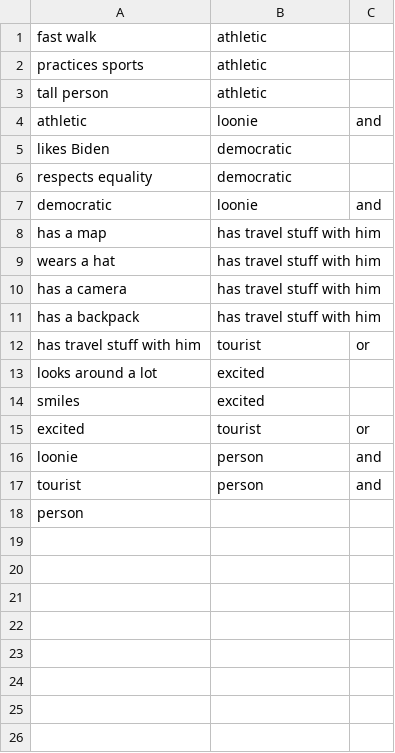
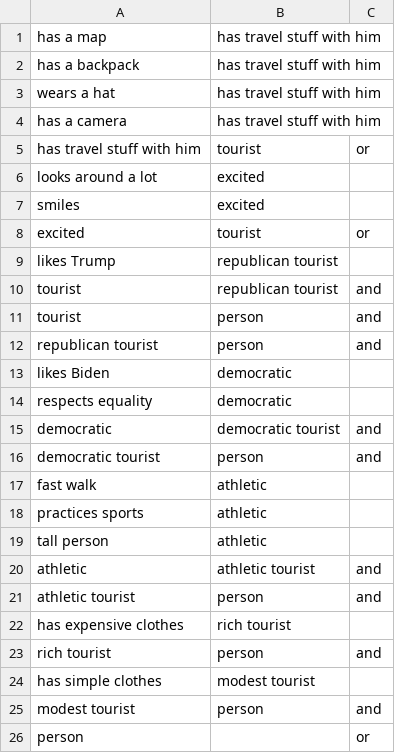
Before and after one commit to iondodon/FIA, a CSV file: Lab1/ExpertSystem/data.csv, drawn as a sheet.

Commit message:
5 tourist types

```diff
--- a/Lab1/ExpertSystem/data.csv
+++ b/Lab1/ExpertSystem/data.csv
@@ -1,12 +1,5 @@
-fast walk,athletic,
-practices sports,athletic,
-tall person,athletic,
-athletic,loonie,and
-likes Biden,democratic,
-respects equality,democratic,
-democratic,loonie,and
 has a map,has travel stuff with him,
+has a backpack,has travel stuff with him,
 wears a hat,has travel stuff with him,
 has a camera,has travel stuff with him,
-has a backpack,has travel stuff with him,
 has travel stuff with him,tourist,or
@@ -15,4 +8,19 @@ smiles,excited,
 excited,tourist,or
-loonie,person,and
+likes Trump,republican tourist,
+tourist,republican tourist,and
 tourist,person,and
-person,,
+republican tourist,person,and
+likes Biden,democratic,
+respects equality,democratic,
+democratic,democratic tourist,and
+democratic tourist,person,and
+fast walk,athletic,
+practices sports,athletic,
+tall person,athletic,
+athletic,athletic tourist,and
+athletic tourist,person,and
+has expensive clothes,rich tourist,
+rich tourist,person,and
+has simple clothes,modest tourist,
+modest tourist,person,and
+person,,or
```
Also changed, not shown: 3 other files.
